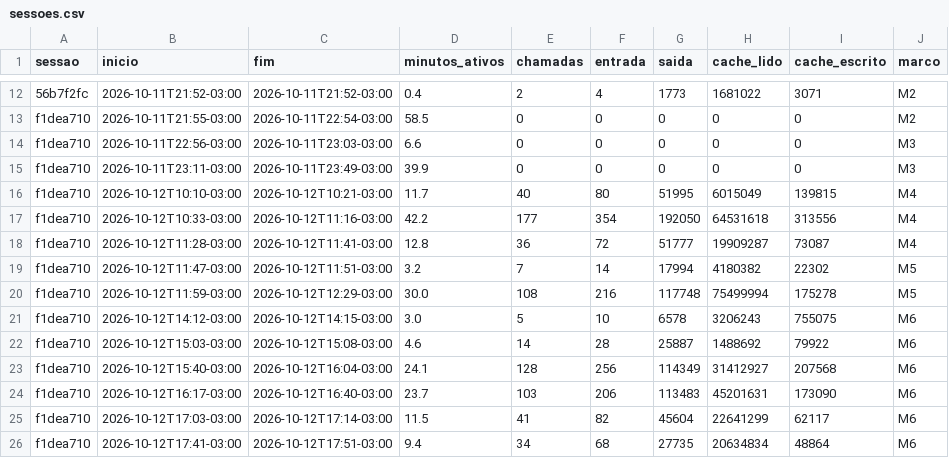
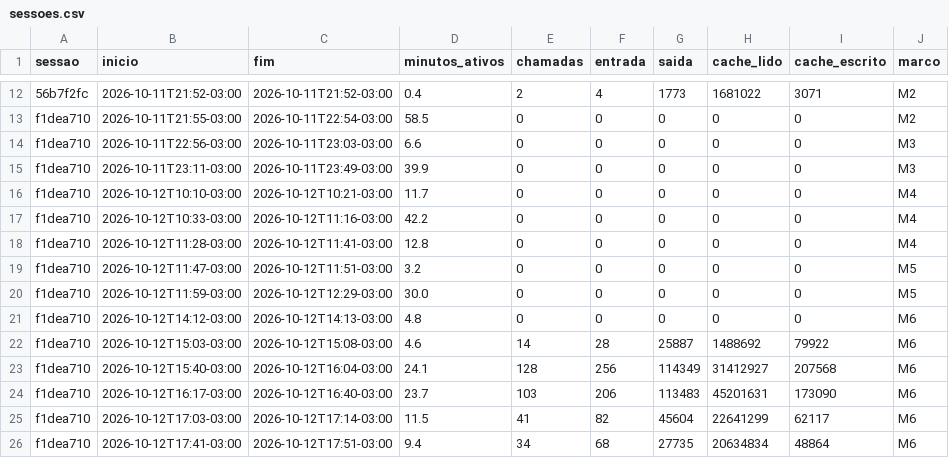
Before and after one commit to campilho/campsverso, a CSV file: docs/custos/sessoes.csv, drawn as a sheet; only a part is shown, gaps mark what is left out; the diff covers the shown part only.

```diff
--- a/docs/custos/sessoes.csv
+++ b/docs/custos/sessoes.csv
@@ -15,8 +15,8 @@ f1dea710,2026-10-11T22:56-03:00,2026-10-11T23:03-03:00,6.6,0,0,0,0,0,M3
 f1dea710,2026-10-11T23:11-03:00,2026-10-11T23:49-03:00,39.9,0,0,0,0,0,M3
-f1dea710,2026-10-12T10:10-03:00,2026-10-12T10:21-03:00,11.7,40,80,51995,6015049,139815,M4
-f1dea710,2026-10-12T10:33-03:00,2026-10-12T11:16-03:00,42.2,177,354,192050,64531618,313556,M4
-f1dea710,2026-10-12T11:28-03:00,2026-10-12T11:41-03:00,12.8,36,72,51777,19909287,73087,M4
-f1dea710,2026-10-12T11:47-03:00,2026-10-12T11:51-03:00,3.2,7,14,17994,4180382,22302,M5
-f1dea710,2026-10-12T11:59-03:00,2026-10-12T12:29-03:00,30.0,108,216,117748,75499994,175278,M5
-f1dea710,2026-10-12T14:12-03:00,2026-10-12T14:15-03:00,3.0,5,10,6578,3206243,755075,M6
+f1dea710,2026-10-12T10:10-03:00,2026-10-12T10:21-03:00,11.7,0,0,0,0,0,M4
+f1dea710,2026-10-12T10:33-03:00,2026-10-12T11:16-03:00,42.2,0,0,0,0,0,M4
+f1dea710,2026-10-12T11:28-03:00,2026-10-12T11:41-03:00,12.8,0,0,0,0,0,M4
+f1dea710,2026-10-12T11:47-03:00,2026-10-12T11:51-03:00,3.2,0,0,0,0,0,M5
+f1dea710,2026-10-12T11:59-03:00,2026-10-12T12:29-03:00,30.0,0,0,0,0,0,M5
+f1dea710,2026-10-12T14:12-03:00,2026-10-12T14:13-03:00,4.8,0,0,0,0,0,M6
 f1dea710,2026-10-12T15:03-03:00,2026-10-12T15:08-03:00,4.6,14,28,25887,1488692,79922,M6
```
Also changed, not shown: 16 added rows and 7 edited cells elsewhere in this file, 7 other files.
